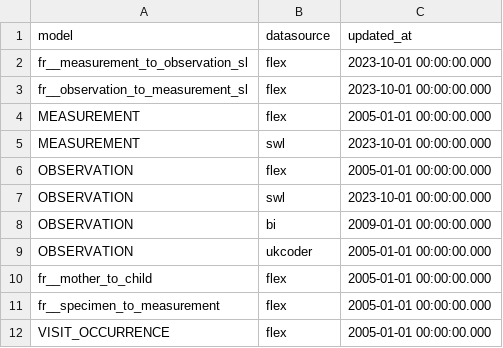
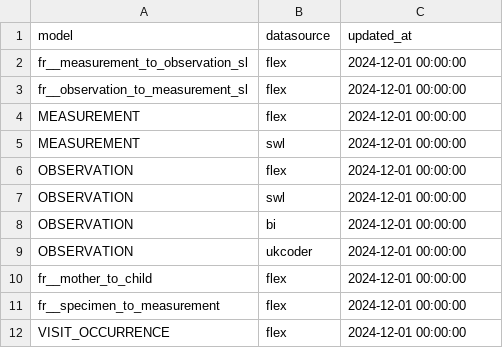
Before and after one commit to lsc-sde/lth_omop, a CSV file: seeds/cdc__updated_at_default.csv, drawn as a sheet.

Commit message:
Fix/improve cdc models

```diff
--- a/seeds/cdc__updated_at_default.csv
+++ b/seeds/cdc__updated_at_default.csv
@@ -1,12 +1,12 @@
 model,datasource,updated_at
-fr__measurement_to_observation_sl,flex,2023-10-01 00:00:00.000
-fr__observation_to_measurement_sl,flex,2023-10-01 00:00:00.000
-MEASUREMENT,flex,2005-01-01 00:00:00.000
-MEASUREMENT,swl,2023-10-01 00:00:00.000
-OBSERVATION,flex,2005-01-01 00:00:00.000
-OBSERVATION,swl,2023-10-01 00:00:00.000
-OBSERVATION,bi,2009-01-01 00:00:00.000
-OBSERVATION,ukcoder,2005-01-01 00:00:00.000
-fr__mother_to_child,flex,2005-01-01 00:00:00.000
-fr__specimen_to_measurement,flex,2005-01-01 00:00:00.000
-VISIT_OCCURRENCE,flex,2005-01-01 00:00:00.000
+fr__measurement_to_observation_sl,flex,2024-12-01 00:00:00
+fr__observation_to_measurement_sl,flex,2024-12-01 00:00:00
+MEASUREMENT,flex,2024-12-01 00:00:00
+MEASUREMENT,swl,2024-12-01 00:00:00
+OBSERVATION,flex,2024-12-01 00:00:00
+OBSERVATION,swl,2024-12-01 00:00:00
+OBSERVATION,bi,2024-12-01 00:00:00
+OBSERVATION,ukcoder,2024-12-01 00:00:00
+fr__mother_to_child,flex,2024-12-01 00:00:00
+fr__specimen_to_measurement,flex,2024-12-01 00:00:00
+VISIT_OCCURRENCE,flex,2024-12-01 00:00:00
```
Also changed, not shown: 2 other files.
